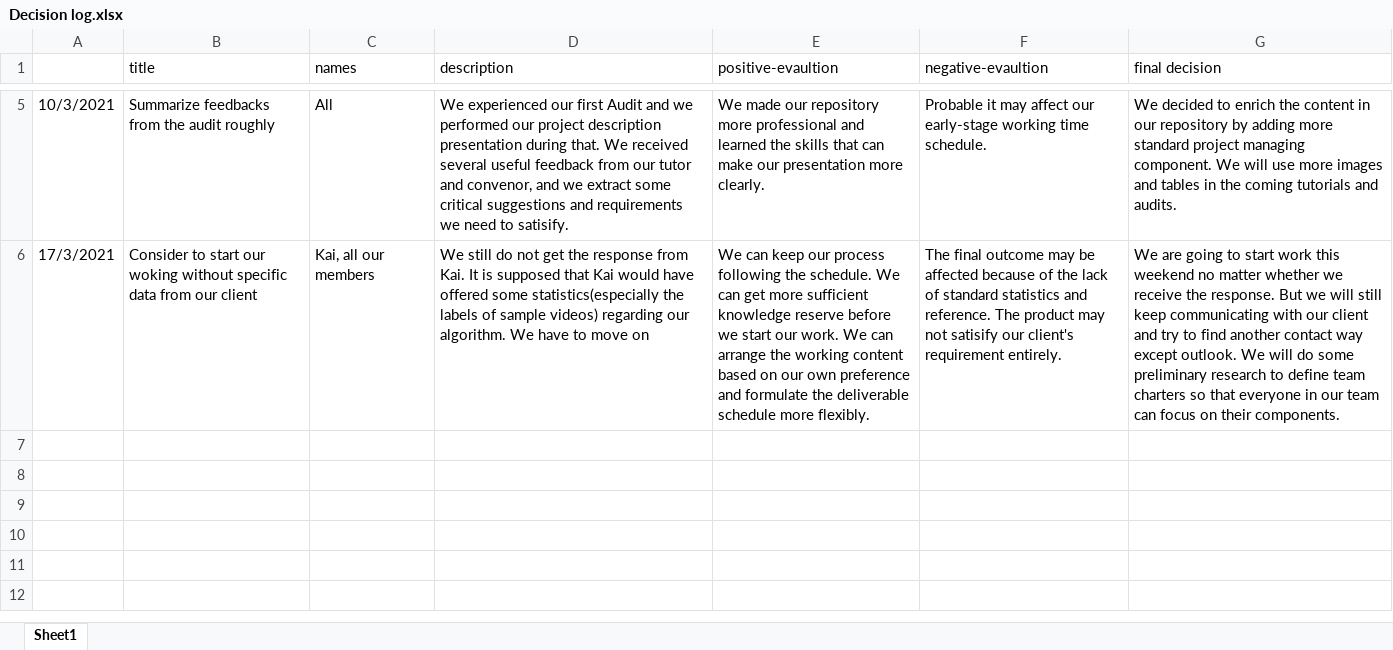
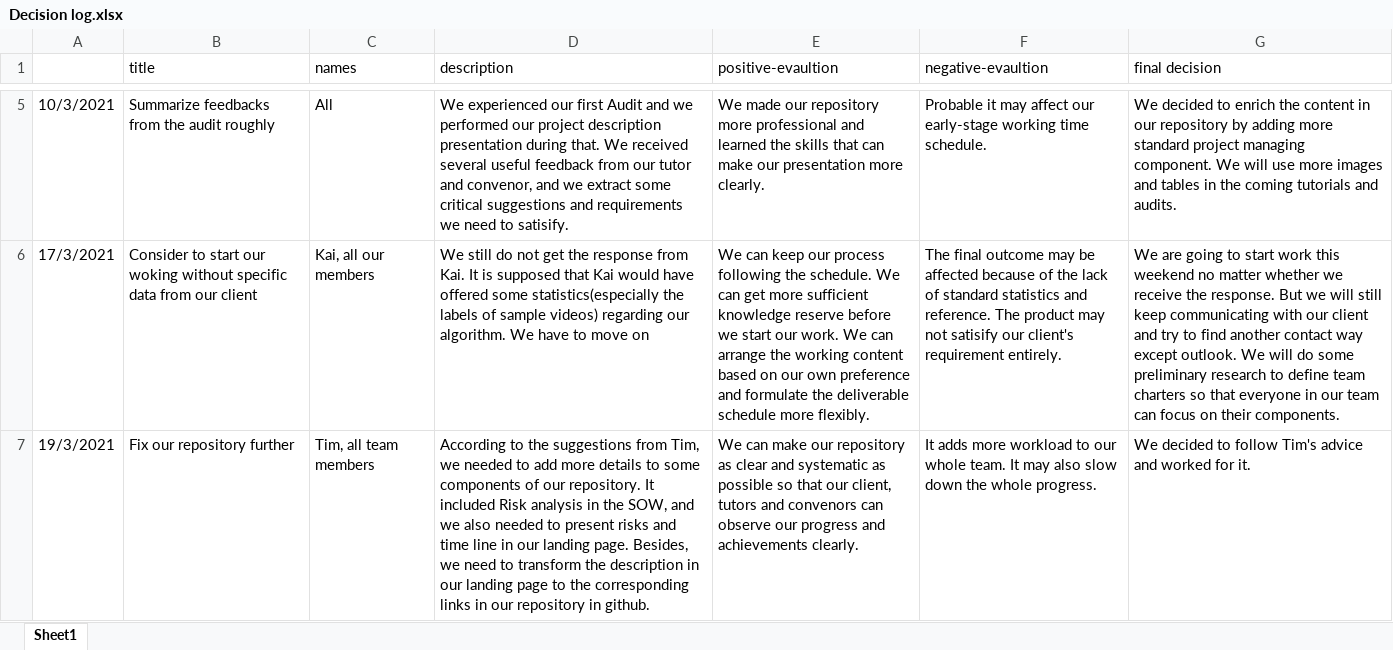
Before and after one commit to ch4ser/21-S1-2-C-Cinema, an Excel workbook: 06_Decision_Making/Decision log.xlsx, sheet Sheet1, drawn as a sheet; only a part is shown, gaps mark what is left out; values as stored, in another font and other column widths than the file's, no borders; the diff names each change by its address in the sheet, - before the commit and + after, or states it on an @@ line.

Commit message:
Decision log updated

```diff
--- a/06_Decision_Making/Decision log.xlsx (sheet Sheet1)
+++ b/06_Decision_Making/Decision log.xlsx (sheet Sheet1)
+row 7: 19/3/2021 | Fix our repository further | Tim, all team members | According to the suggestions from Tim, we needed to add more details to some components of our repository. It included Risk analysis in the SOW, and we also needed to present risks and time line in our landing page. Besides, we need to transform the description in our landing page to the corresponding links in our repository in github. | We can make our repository as clear and systematic as possible so that our client, tutors and convenors can observe our progress and achievements clearly. | It adds more workload to our whole team. It may also slow down the whole progress. | We decided to follow Tim's advice and worked for it.
```
